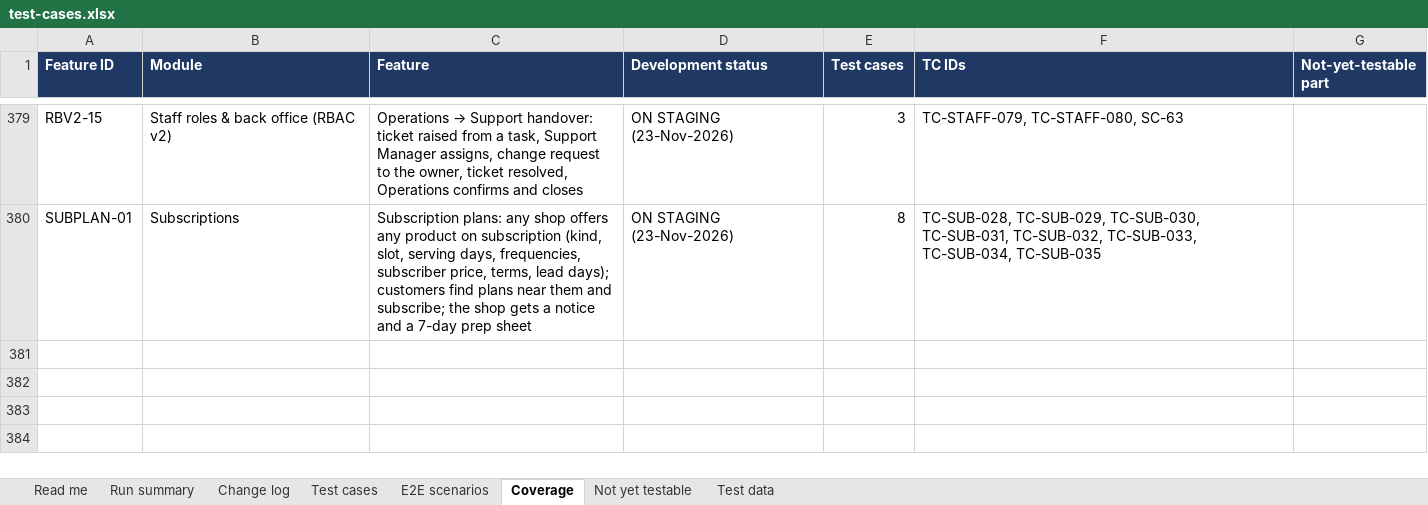
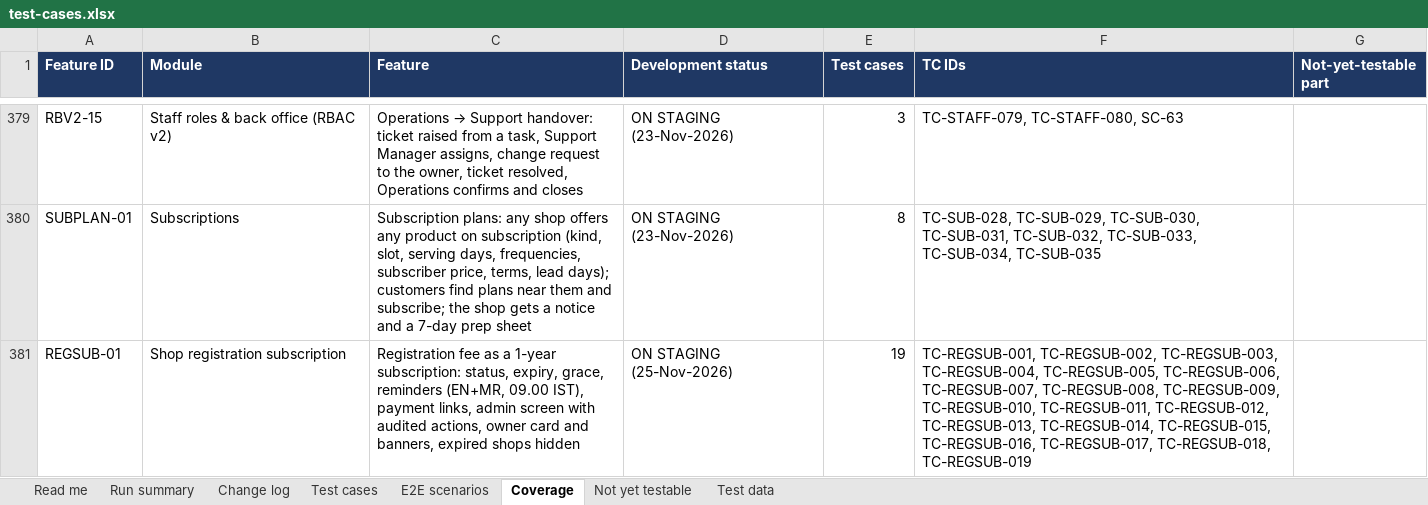
Before and after one commit to sanjaymorankar-debug/GoKesari, an Excel workbook: test-cases.xlsx, sheet Coverage, drawn as a sheet; only a part is shown, gaps mark what is left out; values as stored, in another font and other column widths than the file's, no borders; the diff names each change by its address in the sheet, - before the commit and + after, or states it on an @@ line.

```diff
--- a/test-cases.xlsx (sheet Coverage)
+++ b/test-cases.xlsx (sheet Coverage)
+row 381: REGSUB-01 | Shop registration subscription | Registration fee as a 1-year subscription: status, expiry, grace, reminders (EN+MR, 09.00 IST), payment links, admin screen with audited actions, owner card and banners, expired shops hidden | ON STAGING (25-Nov-2026) | 19 | TC-REGSUB-001, TC-REGSUB-002, TC-REGSUB-003, TC-REGSUB-004, TC-REGSUB-005, TC-REGSUB-006, TC-REGSUB-007, TC-REGSUB-008, TC-REGSUB-009, TC-REGSUB-010, TC-REGSUB-011, TC-REGSUB-012, TC-REGSUB-013, TC-REGSUB-014, TC-REGSUB-015, TC-REGSUB-016, TC-REGSUB-017, TC-REGSUB-018, TC-REGSUB-019
```
Also changed, not shown: sheet Run summary, sheet Test cases, sheet Change log, sheet Read me, 3 other files.
